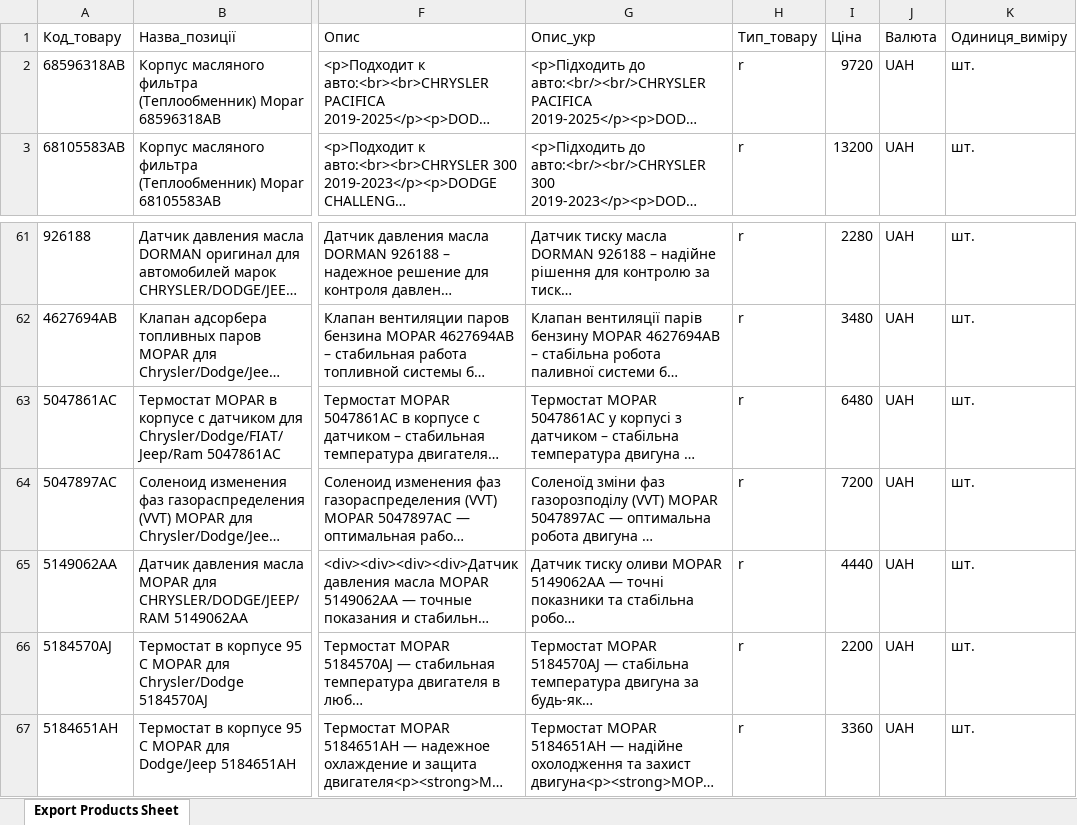
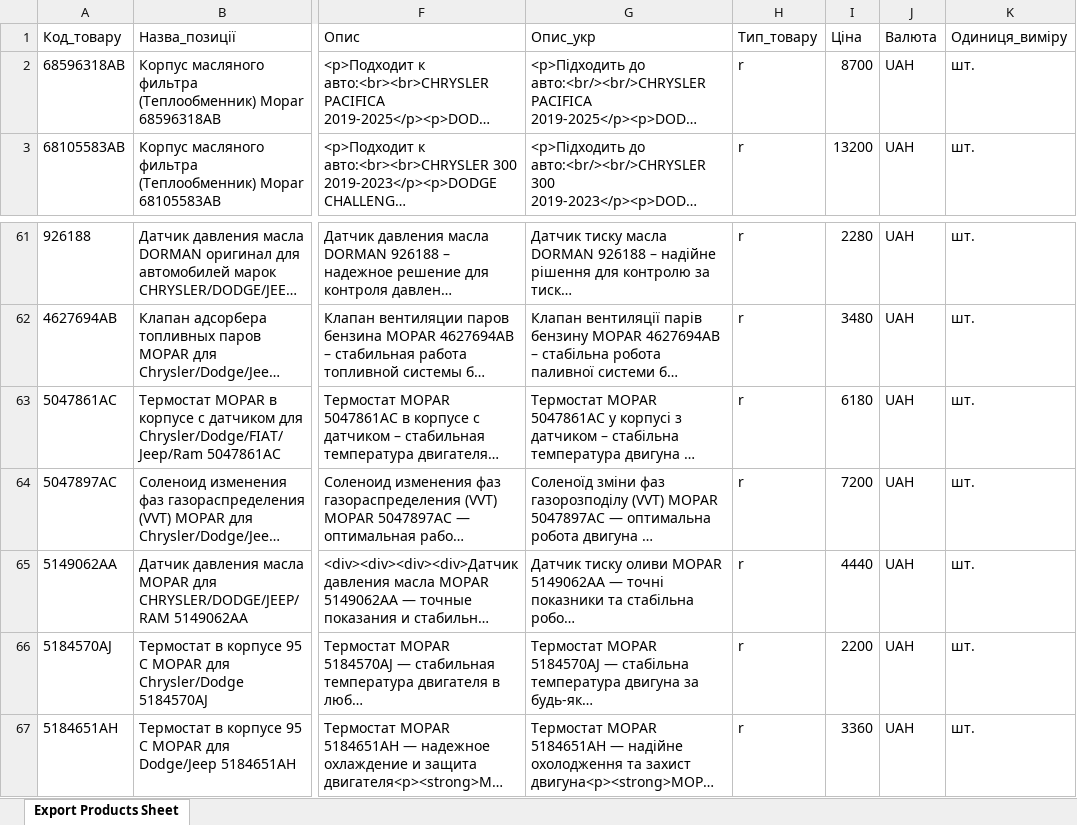
Before and after one commit to xvalikan/avtopro-pricelist, an Excel workbook: prom.xlsx, sheet Export Products Sheet, drawn as a sheet; only a part is shown, gaps mark what is left out; long unchanged cells end in …; values as stored, in another font and other column widths than the file's, no borders; the diff names each change by its address in the sheet, - before the commit and + after, or states it on an @@ line.

```diff
--- a/prom.xlsx (sheet Export Products Sheet)
+++ b/prom.xlsx (sheet Export Products Sheet)
-I2 (Ціна): 9720
+I2 (Ціна): 8700
-I63 (Ціна): 6480
+I63 (Ціна): 6180
```
